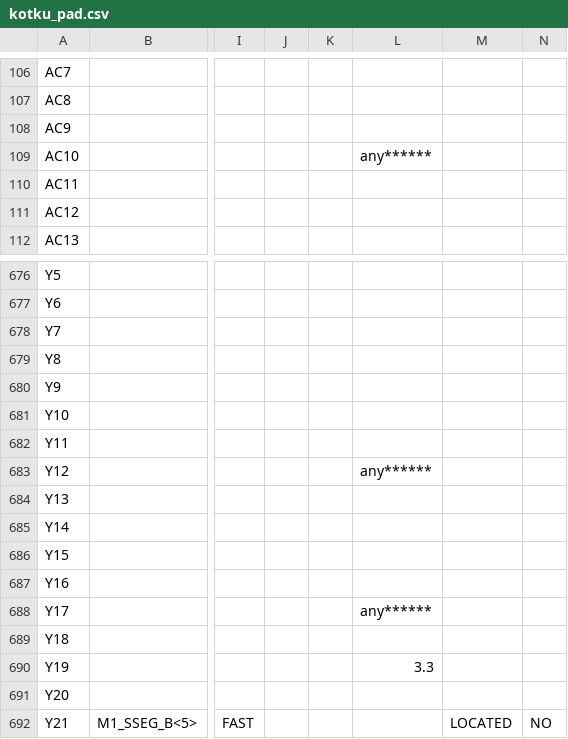
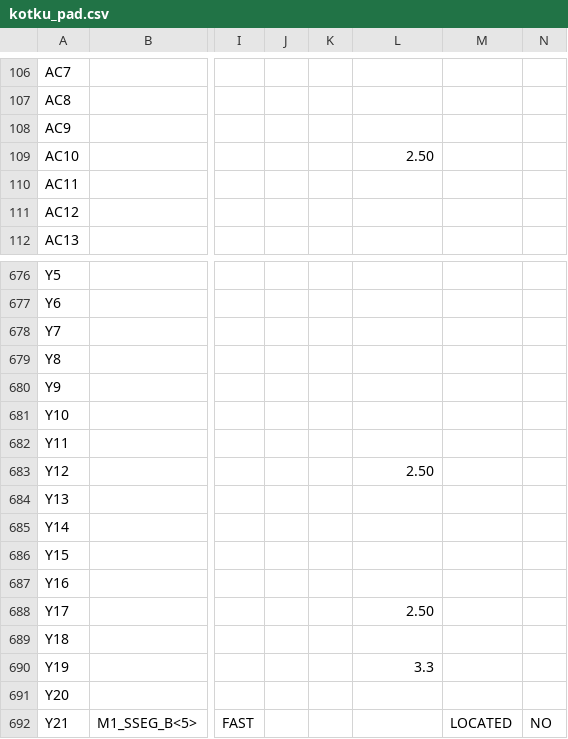
Before and after one commit to sirchuckalot/zet, a CSV file: boards/ems11-bb-v3/syn/kotku_pad.csv, drawn as a sheet; only a part is shown, gaps mark what is left out; the diff covers the shown part only; the diff names each change by its address in the sheet, - before the commit and + after, or states it on an @@ line.

```diff
--- a/boards/ems11-bb-v3/syn/kotku_pad.csv
+++ b/boards/ems11-bb-v3/syn/kotku_pad.csv
-L109: any******
+L109: 2.50
-L683: any******
+L683: 2.50
-L688: any******
+L688: 2.50
```
Also changed, not shown: 43 edited cells elsewhere in this file, 46 other files.
